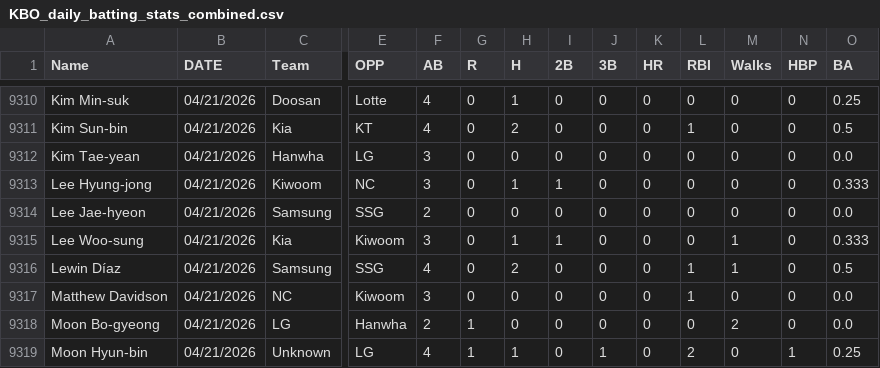
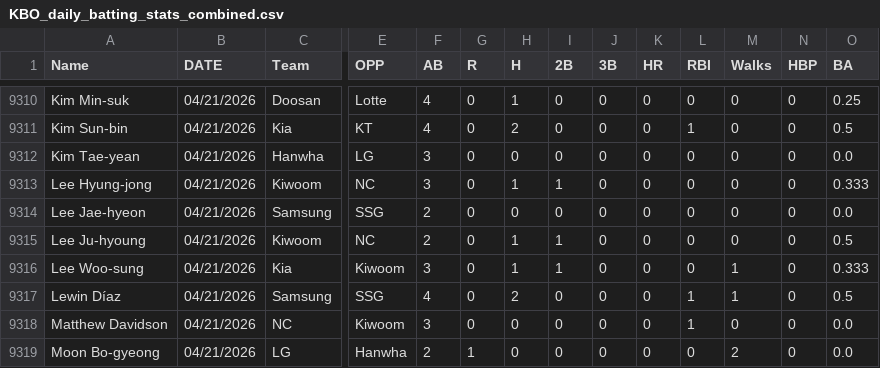
Before and after one commit to cgpropz/KBO, a CSV file: Batters-Data/KBO_daily_batting_stats_combined.csv, drawn as a sheet; only a part is shown, gaps mark what is left out; the shorter side is filled out with more unchanged rows; rows hold the shown columns only; the diff names each change by its address in the sheet, - before the commit and + after, or states it on an @@ line.

```diff
--- a/Batters-Data/KBO_daily_batting_stats_combined.csv
+++ b/Batters-Data/KBO_daily_batting_stats_combined.csv
+row 9315: Lee Ju-hyoung | 04/21/2026 | Kiwoom | NC | 2 | 0 | 1 | 1 | 0 | 0 | 0 | 0 | 0 | 0.5
```
Also changed, not shown: Batters-Data/KBO_daily_batting_stats_2026.csv, KBO_daily_pitching_stats.csv, 17 other files.
